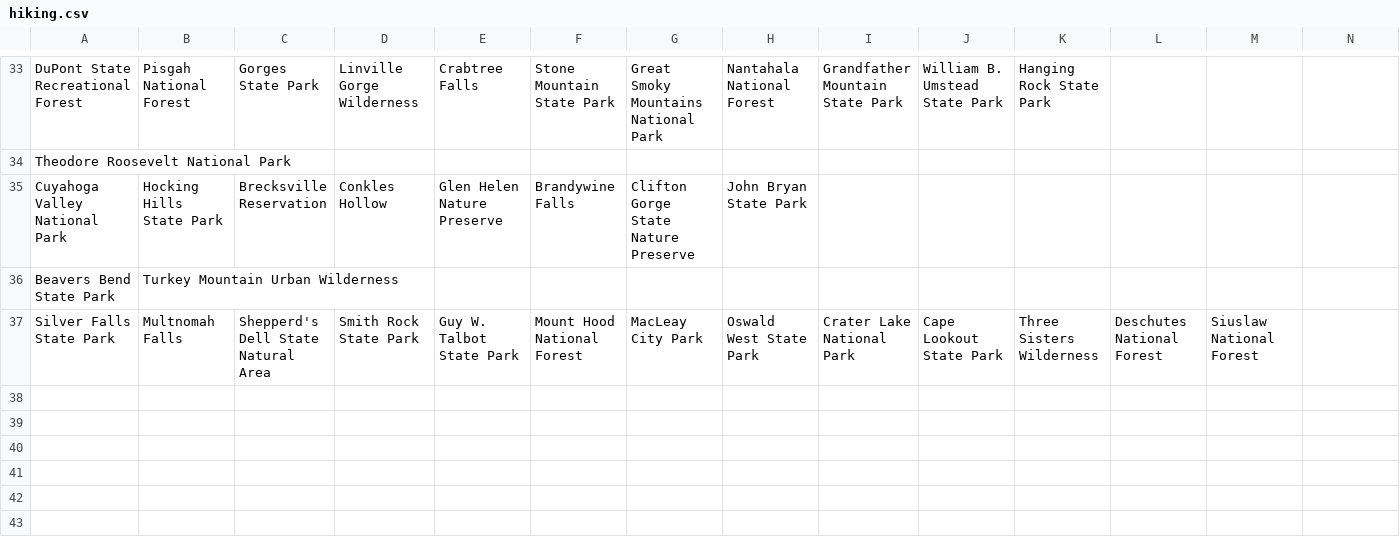
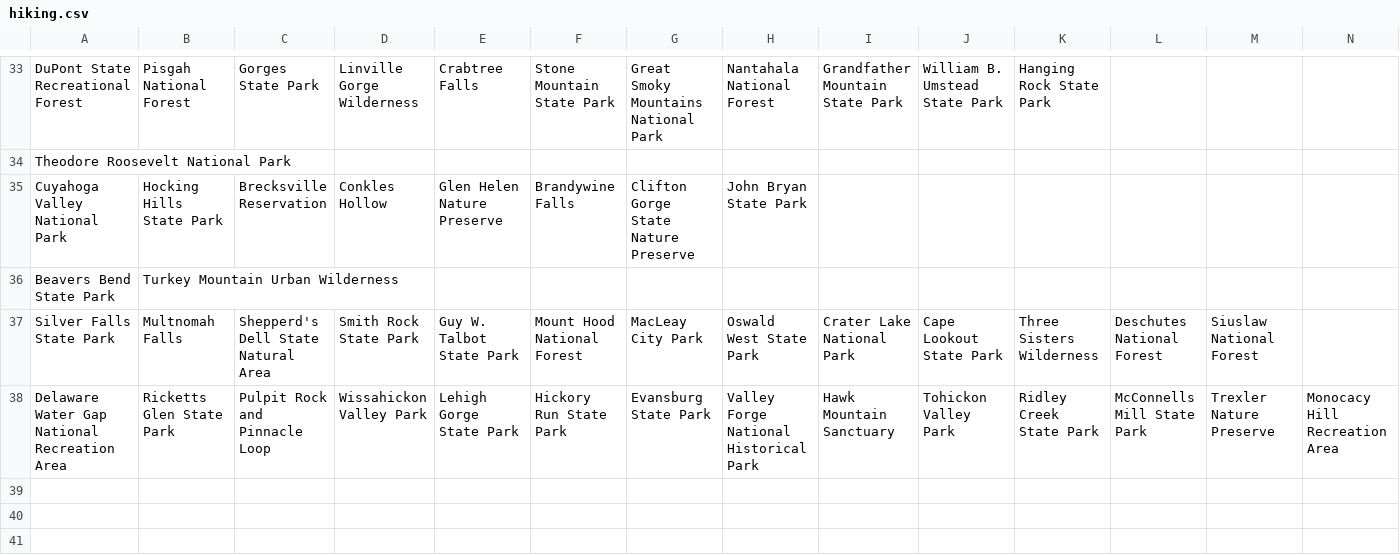
Before and after one commit to akhilb1644/twentyTimeProject, a CSV file: hiking.csv, drawn as a sheet; only a part is shown, gaps mark what is left out; the shorter side is filled out with more unchanged rows; rows hold the shown columns only; the diff names each change by its address in the sheet, - before the commit and + after, or states it on an @@ line.

Commit message:
Update hiking.csv
Pennsylvania complete

```diff
--- a/hiking.csv
+++ b/hiking.csv
-row 38: (empty)
+row 38: Delaware Water Gap National Recreation Area | Ricketts Glen State Park | Pulpit Rock and Pinnacle Loop | Wissahickon Valley Park | Lehigh Gorge State Park | Hickory Run State Park | Evansburg State Park | Valley Forge National Historical Park | Hawk Mountain Sanctuary | Tohickon Valley Park | Ridley Creek State Park | McConnells Mill State Park | Trexler Nature Preserve | Monocacy Hill Recreation Area
```
